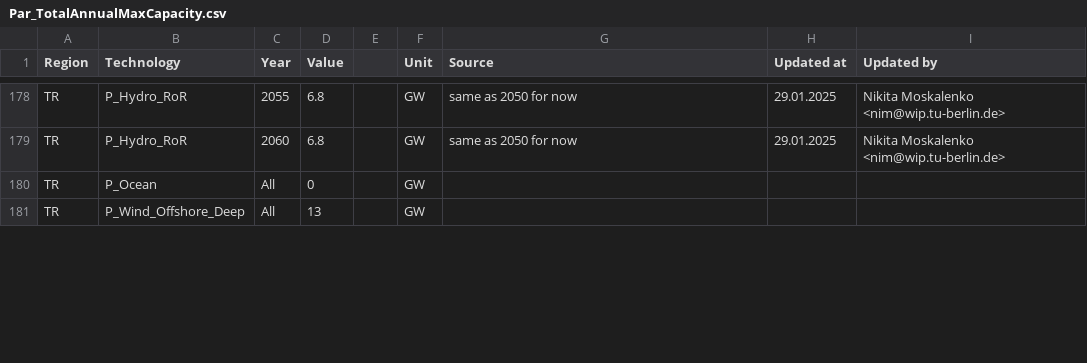
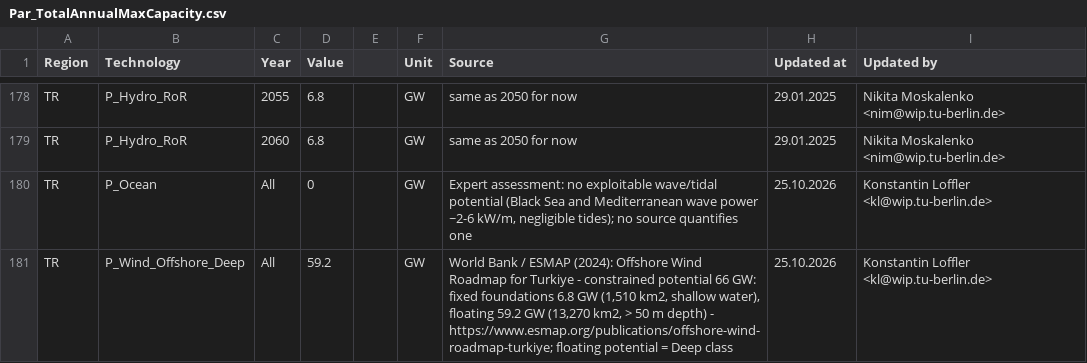
Before and after one commit to GENeSYS-MOD/GENeSYS_MOD.data, a CSV file: Data/Parameters/Par_TotalAnnualMaxCapacity/Par_TotalAnnualMaxCapacity.csv, drawn as a sheet; only a part is shown, gaps mark what is left out; the diff covers the shown part only.

```diff
--- a/Data/Parameters/Par_TotalAnnualMaxCapacity/Par_TotalAnnualMaxCapacity.csv
+++ b/Data/Parameters/Par_TotalAnnualMaxCapacity/Par_TotalAnnualMaxCapacity.csv
@@ -179,3 +179,3 @@ TR,P_Hydro_RoR,2055,6.8,,GW,same as 2050 for now,29.01.2025,Nikita Moskalenko <n
 TR,P_Hydro_RoR,2060,6.8,,GW,same as 2050 for now,29.01.2025,Nikita Moskalenko <nim@wip.tu-berlin.de>
-TR,P_Ocean,All,0,,GW,,,
-TR,P_Wind_Offshore_Deep,All,13,,GW,,,
+TR,P_Ocean,All,0,,GW,"Expert assessment: no exploitable wave/tidal potential (Black Sea and Mediterranean wave power ~2-6 kW/m, negligible tides); no source quantifies one",25.10.2026,Konstantin Loffler <kl@wip.tu-berlin.de>
+TR,P_Wind_Offshore_Deep,All,59.2,,GW,"World Bank / ESMAP (2024): Offshore Wind Roadmap for Turkiye - constrained potential 66 GW: fixed foundations 6.8 GW (1,510 km2, shallow water), floating 59.2 GW (13,270 km2, > 50 m depth) - https://www.esmap.org/publications/offshore-wind-roadmap-turkiye; floating potential = Deep class",25.10.2026,Konstantin Loffler <kl@wip.tu-berlin.de>
```
Also changed, not shown: 16 edited cells elsewhere in this file, Data/Parameters/Par_ProductionChangeCost/Par_ProductionChangeCost.csv, 1 other file.
